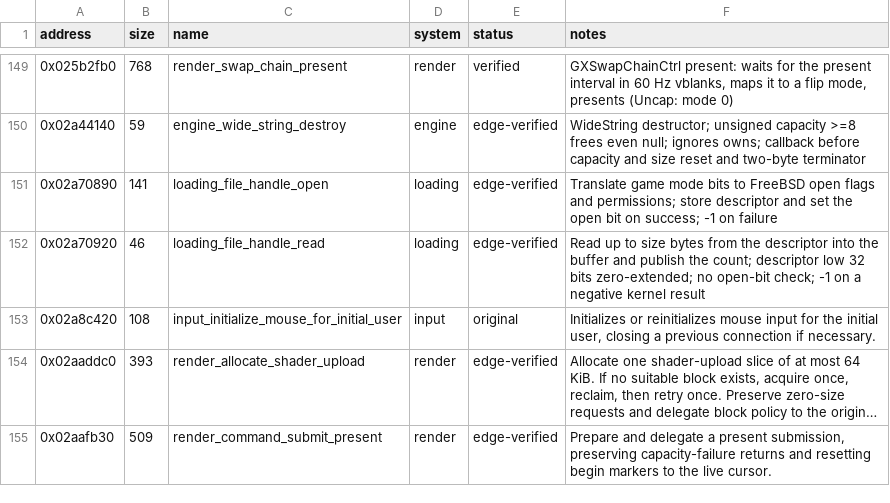
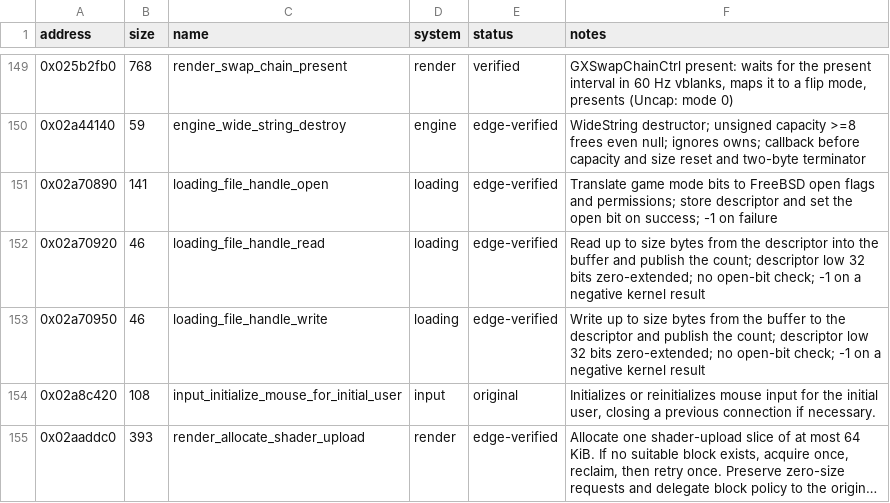
Before and after one commit to Jeffiest/Paleblood, a CSV file: symbols/functions.csv, drawn as a sheet; only a part is shown, gaps mark what is left out; the shorter side is filled out with more unchanged rows; long unchanged cells end in …; the diff names each change by its address in the sheet, - before the commit and + after, or states it on an @@ line.

```diff
--- a/symbols/functions.csv
+++ b/symbols/functions.csv
+row 153: 0x02a70950 | 46 | loading_file_handle_write | loading | edge-verified | Write up to size bytes from the buffer to the descriptor and publish the count; descriptor low 32 bits zero-extended; no open-bit check; -1 on a negative kernel result
```
Also changed, not shown: game/hooks.csv, symbols/verification.csv, 7 other files.
